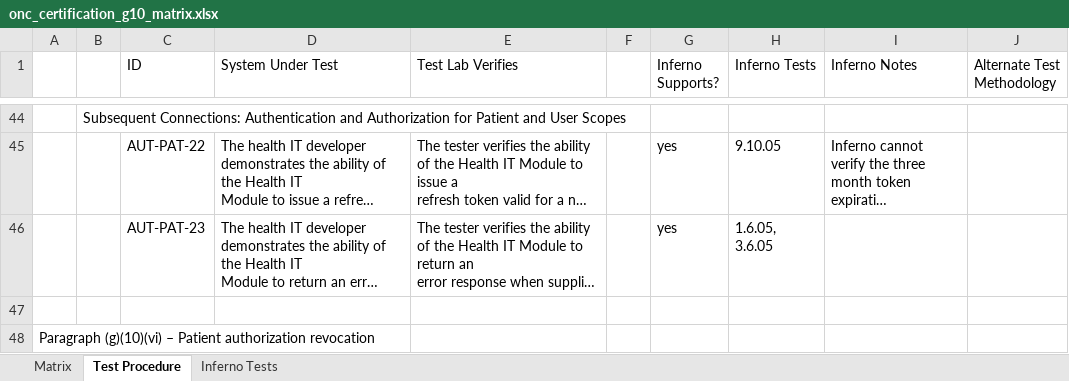
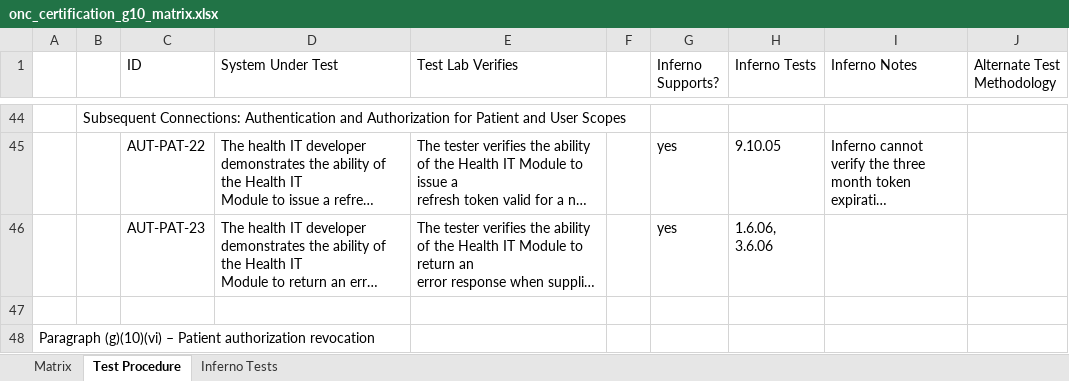
Before and after one commit to onc-healthit/onc-certification-g10-test-kit, an Excel workbook: onc_certification_g10_matrix.xlsx, sheet Test Procedure, drawn as a sheet; only a part is shown, gaps mark what is left out; long unchanged cells end in …; values as stored, in another font and other column widths than the file's, no borders; the diff names each change by its address in the sheet, - before the commit and + after, or states it on an @@ line.

```diff
--- a/onc_certification_g10_matrix.xlsx (sheet Test Procedure)
+++ b/onc_certification_g10_matrix.xlsx (sheet Test Procedure)
-H46 (Inferno Tests): 1.6.05, 3.6.05
+H46 (Inferno Tests): 1.6.06, 3.6.06
```
Also changed, not shown: sheet Inferno Tests.
